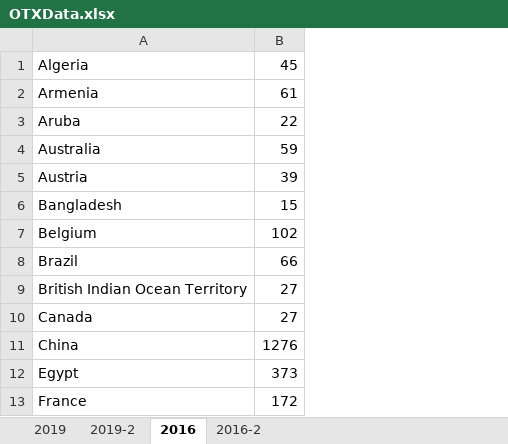
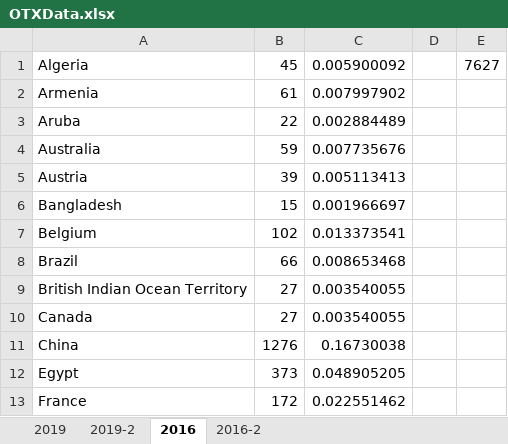
Before and after one commit to fghuman/OpenSourceThreatIntelligence, an Excel workbook: OTXData.xlsx, sheet 2016, drawn as a sheet; only a part is shown; values as stored, in another font and other column widths than the file's, no borders; the diff names each change by its address in the sheet, - before the commit and + after, or states it on an @@ line.

```diff
--- a/OTXData.xlsx (sheet 2016)
+++ b/OTXData.xlsx (sheet 2016)
+column C, rows 1-13: 0.005900092 | 0.007997902 | 0.002884489 | 0.007735676 | 0.005113413 | 0.001966697 | 0.013373541 | 0.008653468 | 0.003540055 | 0.003540055 | 0.16730038 | 0.048905205 | 0.022551462
+column D, empty
+column E, row 1: 7627
```
Also changed, not shown: sheet 2019, charts or pictures, 1 other file.
